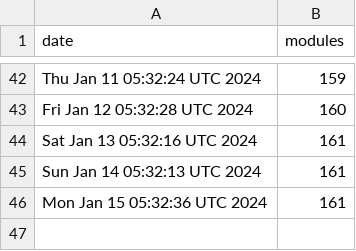
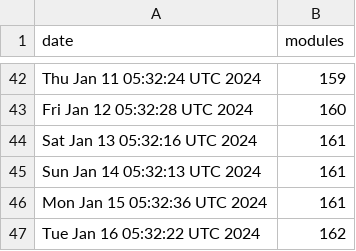
Before and after one commit to jpadams/daggerverse-stats, a CSV file: data.csv, drawn as a sheet; only a part is shown, gaps mark what is left out.

```diff
--- a/data.csv
+++ b/data.csv
@@ -46 +46,2 @@ Sun Jan 14 05:32:13 UTC 2024,161
 Mon Jan 15 05:32:36 UTC 2024,161
+Tue Jan 16 05:32:22 UTC 2024,162
```
Also changed, not shown: 1 other file.
